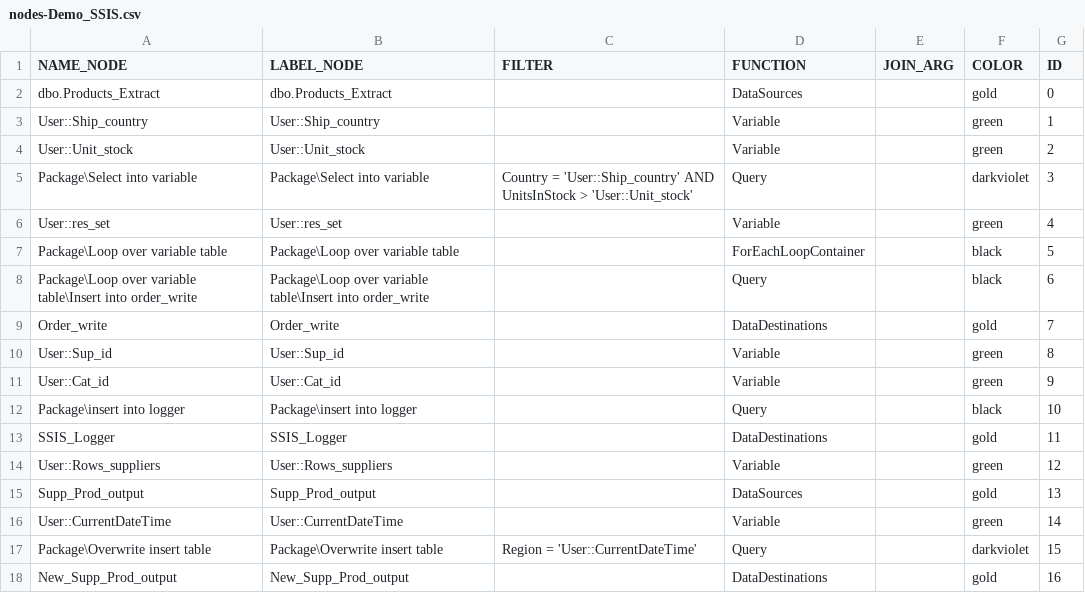
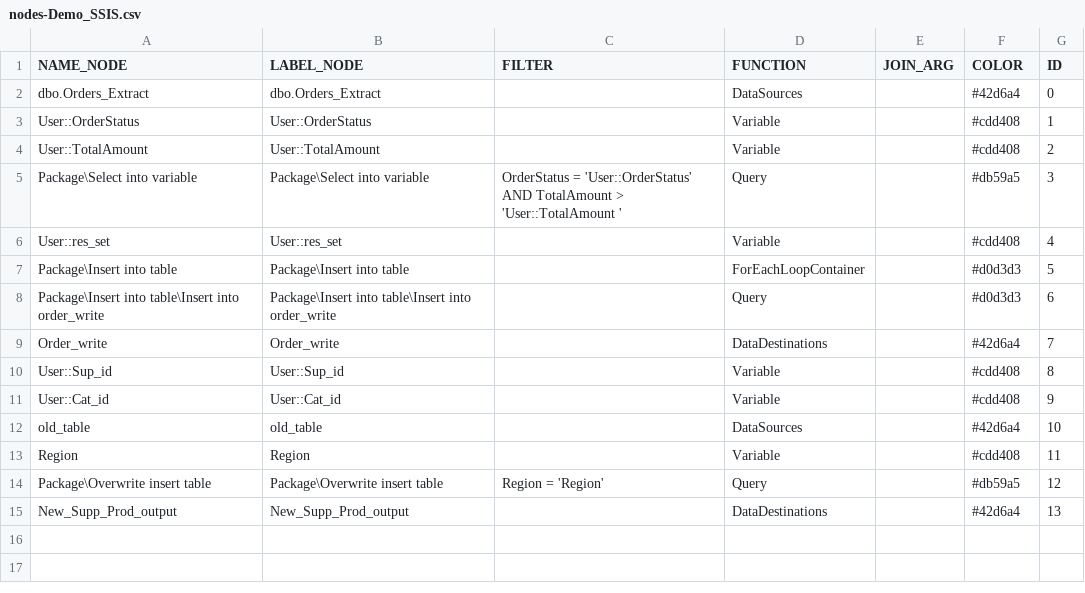
Before and after one commit to mountanalytics/ssis-code-parser, a CSV file: output-data/nodes/nodes-Demo_SSIS.csv, drawn as a sheet.

```diff
--- a/output-data/nodes/nodes-Demo_SSIS.csv
+++ b/output-data/nodes/nodes-Demo_SSIS.csv
@@ -1,18 +1,15 @@
 NAME_NODE,LABEL_NODE,FILTER,FUNCTION,JOIN_ARG,COLOR,ID
-dbo.Products_Extract,dbo.Products_Extract,,DataSources,,gold,0
-User::Ship_country,User::Ship_country,,Variable,,green,1
-User::Unit_stock,User::Unit_stock,,Variable,,green,2
-Package\Select into variable,Package\Select into variable,Country = 'User::Ship_country' AND UnitsInStock > 'User::Unit_stock',Query,,darkviolet,3
-User::res_set,User::res_set,,Variable,,green,4
-Package\Loop over variable table,Package\Loop over variable table,,ForEachLoopContainer,,black,5
-Package\Loop over variable table\Insert into order_write,Package\Loop over variable table\Insert into order_write,,Query,,black,6
-Order_write,Order_write,,DataDestinations,,gold,7
-User::Sup_id,User::Sup_id,,Variable,,green,8
-User::Cat_id,User::Cat_id,,Variable,,green,9
-Package\insert into logger,Package\insert into logger,,Query,,black,10
-SSIS_Logger,SSIS_Logger,,DataDestinations,,gold,11
-User::Rows_suppliers,User::Rows_suppliers,,Variable,,green,12
-Supp_Prod_output,Supp_Prod_output,,DataSources,,gold,13
-User::CurrentDateTime,User::CurrentDateTime,,Variable,,green,14
-Package\Overwrite insert table,Package\Overwrite insert table,Region = 'User::CurrentDateTime',Query,,darkviolet,15
-New_Supp_Prod_output,New_Supp_Prod_output,,DataDestinations,,gold,16
+dbo.Orders_Extract,dbo.Orders_Extract,,DataSources,,#42d6a4,0
+User::OrderStatus,User::OrderStatus,,Variable,,#cdd408,1
+User::TotalAmount ,User::TotalAmount ,,Variable,,#cdd408,2
+Package\Select into variable,Package\Select into variable,OrderStatus = 'User::OrderStatus' AND TotalAmount > 'User::TotalAmount ',Query,,#db59a5,3
+User::res_set,User::res_set,,Variable,,#cdd408,4
+Package\Insert into table,Package\Insert into table,,ForEachLoopContainer,,#d0d3d3,5
+Package\Insert into table\Insert into order_write,Package\Insert into table\Insert into order_write,,Query,,#d0d3d3,6
+Order_write,Order_write,,DataDestinations,,#42d6a4,7
+User::Sup_id,User::Sup_id,,Variable,,#cdd408,8
+User::Cat_id,User::Cat_id,,Variable,,#cdd408,9
+old_table,old_table,,DataSources,,#42d6a4,10
+Region,Region,,Variable,,#cdd408,11
+Package\Overwrite insert table,Package\Overwrite insert table,Region = 'Region',Query,,#db59a5,12
+New_Supp_Prod_output,New_Supp_Prod_output,,DataDestinations,,#42d6a4,13
```
Also changed, not shown: output-data/lineages/lineage-Demo_SSIS_cf.csv, output-data/lineages/lineage-Package@Merge and filter.csv, 18 other files.
